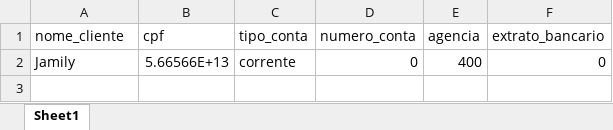
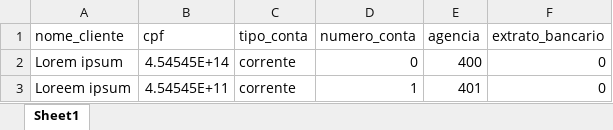
Before and after one commit to D4niieell/Aula_POO, an Excel workbook: cliente_banco_Tabajara.xlsx, sheet Sheet1, drawn as a sheet; values as stored, in another font and other column widths than the file's, no borders; the diff names each change by its address in the sheet, - before the commit and + after, or states it on an @@ line.

```diff
--- a/cliente_banco_Tabajara.xlsx (sheet Sheet1)
+++ b/cliente_banco_Tabajara.xlsx (sheet Sheet1)
-A2 (nome_cliente): Jamily
+A2 (nome_cliente): Lorem ipsum
-B2 (cpf): 5.66566E+13
+B2 (cpf): 4.54545E+14
+row 3: Loreem ipsum | 4.54545E+11 | corrente | 1 | 401 | 0
```
Also changed, not shown: 4 other files.
